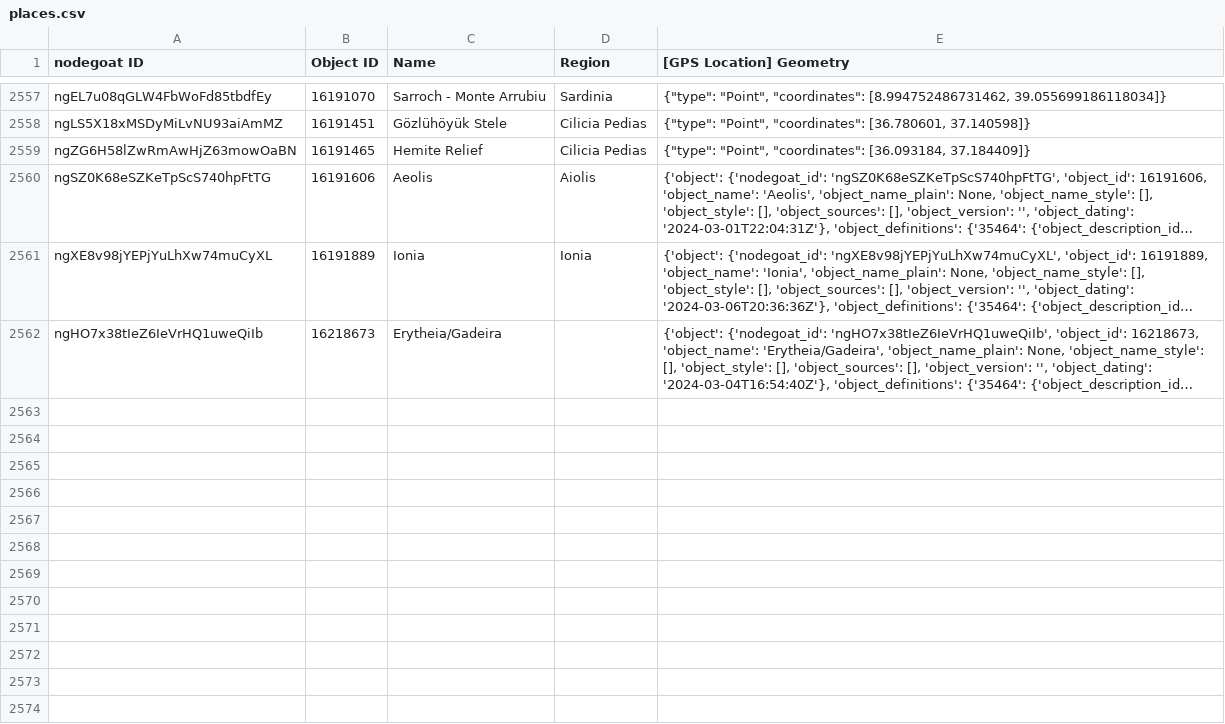
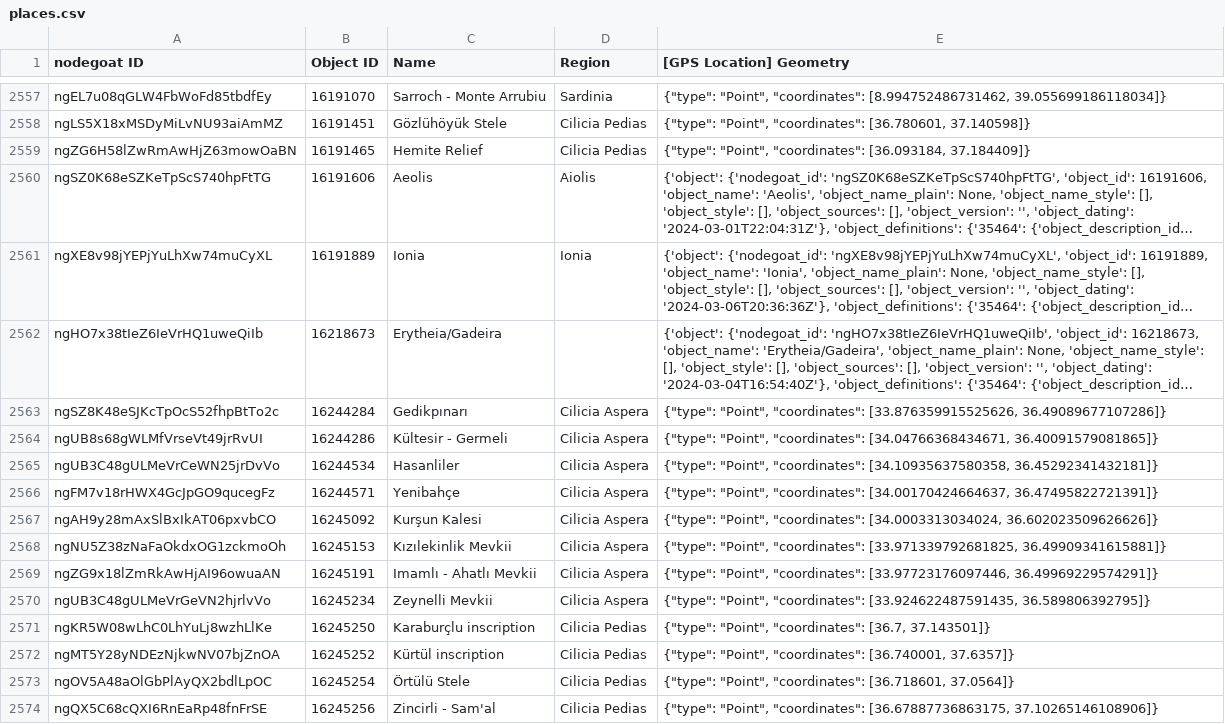
Before and after one commit to pyzmark/migmag, a CSV file: places.csv, drawn as a sheet; only a part is shown, gaps mark what is left out; long unchanged cells end in …; the diff names each change by its address in the sheet, - before the commit and + after, or states it on an @@ line.

Commit message:
Data update for Fri 08 Mar 2024 04:03:30 PM MST

```diff
--- a/places.csv
+++ b/places.csv
+row 2563: ngSZ8K48eSJKcTpOcS52fhpBtTo2c | 16244284 | Gedikpınarı | Cilicia Aspera | {"type": "Point", "coordinates": [33.876359915525626, 36.49089677107286]}
+row 2564: ngUB8s68gWLMfVrseVt49jrRvUI | 16244286 | Kültesir - Germeli | Cilicia Aspera | {"type": "Point", "coordinates": [34.04766368434671, 36.40091579081865]}
+row 2565: ngUB3C48gULMeVrCeWN25jrDvVo | 16244534 | Hasanliler | Cilicia Aspera | {"type": "Point", "coordinates": [34.10935637580358, 36.45292341432181]}
+row 2566: ngFM7v18rHWX4GcJpGO9qucegFz | 16244571 | Yenibahçe | Cilicia Aspera | {"type": "Point", "coordinates": [34.00170424664637, 36.47495822721391]}
+row 2567: ngAH9y28mAxSlBxIkAT06pxvbCO | 16245092 | Kurşun Kalesi | Cilicia Aspera | {"type": "Point", "coordinates": [34.0003313034024, 36.602023509626626]}
+row 2568: ngNU5Z38zNaFaOkdxOG1zckmoOh | 16245153 | Kızılekinlik Mevkii | Cilicia Aspera | {"type": "Point", "coordinates": [33.971339792681825, 36.49909341615881]}
+row 2569: ngZG9x18lZmRkAwHjAI96owuaAN | 16245191 | Imamlı - Ahatlı Mevkii | Cilicia Aspera | {"type": "Point", "coordinates": [33.97723176097446, 36.49969229574291]}
+row 2570: ngUB3C48gULMeVrGeVN2hjrlvVo | 16245234 | Zeynelli Mevkii | Cilicia Aspera | {"type": "Point", "coordinates": [33.924622487591435, 36.589806392795]}
+row 2571: ngKR5W08wLhC0LhYuLj8wzhLlKe | 16245250 | Karaburçlu inscription | Cilicia Pedias | {"type": "Point", "coordinates": [36.7, 37.143501]}
+row 2572: ngMT5Y28yNDEzNjkwNV07bjZnOA | 16245252 | Kürtül inscription | Cilicia Pedias | {"type": "Point", "coordinates": [36.740001, 37.6357]}
+row 2573: ngOV5A48aOlGbPlAyQX2bdlLpOC | 16245254 | Örtülü Stele | Cilicia Pedias | {"type": "Point", "coordinates": [36.718601, 37.0564]}
+row 2574: ngQX5C68cQXI6RnEaRp48fnFrSE | 16245256 | Zincirli - Sam'al | Cilicia Pedias | {"type": "Point", "coordinates": [36.67887736863175, 37.10265146108906]}
```
Also changed, not shown: mythjour.csv, 5 other files.
